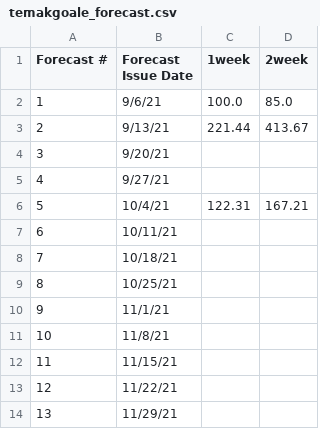
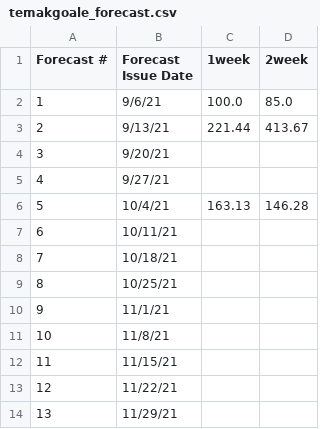
Before and after one commit to HAS-Tools-Fall2022/forecasting22, a CSV file: forecast_entries/temakgoale_forecast.csv, drawn as a sheet.

Commit message:
Forecast_entries_4Oct

```diff
--- a/forecast_entries/temakgoale_forecast.csv
+++ b/forecast_entries/temakgoale_forecast.csv
@@ -5,3 +5,3 @@ Forecast #,    Forecast Issue Date,    1week,    2week
          4,                9/27/21,         ,
-         5,                10/4/21,  122.31 , 167.21
+         5,                10/4/21,  163.13 , 146.28
          6,               10/11/21,         ,
```
